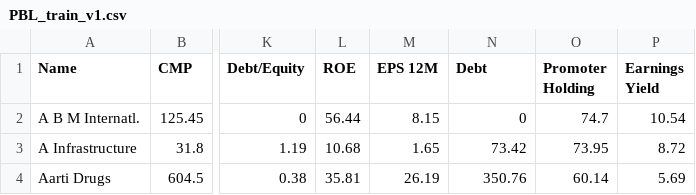
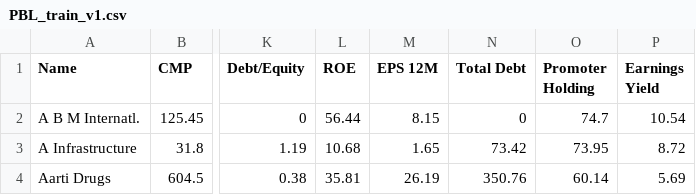
Before and after one commit to Saketspradhan/Stock-Market-Analysis-System, a CSV file: Datasets/PBL_train_v1.csv, drawn as a sheet; only a part is shown, gaps mark what is left out; the diff names each change by its address in the sheet, - before the commit and + after, or states it on an @@ line.

Commit message:
Update PBL_train_v1.csv

```diff
--- a/Datasets/PBL_train_v1.csv
+++ b/Datasets/PBL_train_v1.csv
-N1: Debt
+N1: Total Debt
```
